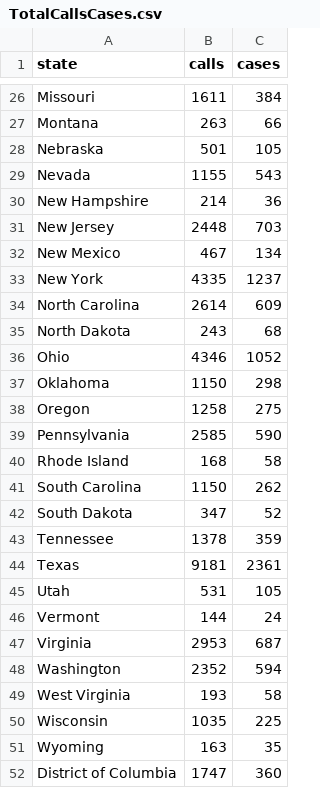
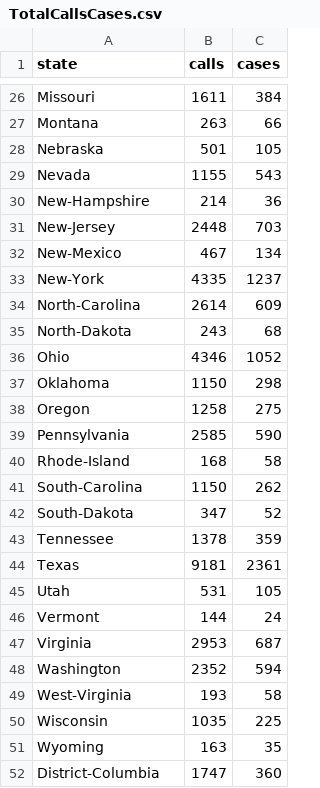
Before and after one commit to RossThorn/human-trafficking-viz, a CSV file: Data/TotalCallsCases.csv, drawn as a sheet; only a part is shown, gaps mark what is left out.

```diff
--- a/Data/TotalCallsCases.csv
+++ b/Data/TotalCallsCases.csv
@@ -29,8 +29,8 @@ Nebraska,501,105
 Nevada,1155,543
-New Hampshire,214,36
-New Jersey,2448,703
-New Mexico,467,134
-New York,4335,1237
-North Carolina,2614,609
-North Dakota,243,68
+New-Hampshire,214,36
+New-Jersey,2448,703
+New-Mexico,467,134
+New-York,4335,1237
+North-Carolina,2614,609
+North-Dakota,243,68
 Ohio,4346,1052
@@ -39,5 +39,5 @@ Oregon,1258,275
 Pennsylvania,2585,590
-Rhode Island,168,58
-South Carolina,1150,262
-South Dakota,347,52
+Rhode-Island,168,58
+South-Carolina,1150,262
+South-Dakota,347,52
 Tennessee,1378,359
@@ -48,5 +48,5 @@ Virginia,2953,687
 Washington,2352,594
-West Virginia,193,58
+West-Virginia,193,58
 Wisconsin,1035,225
 Wyoming,163,35
-District of Columbia,1747,360
+District-Columbia,1747,360
```
Also changed, not shown: 52 other files.
